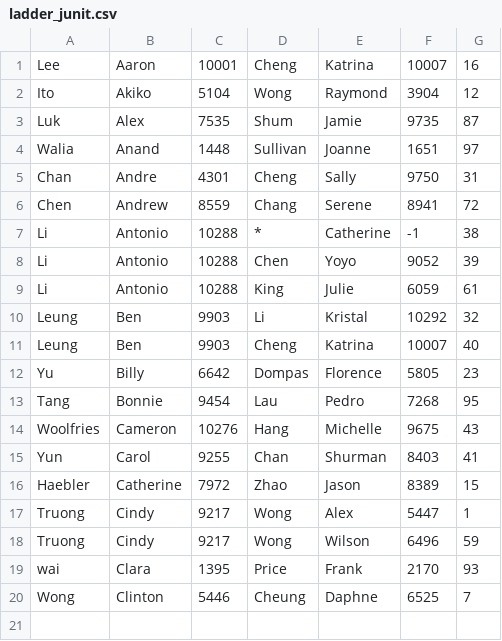
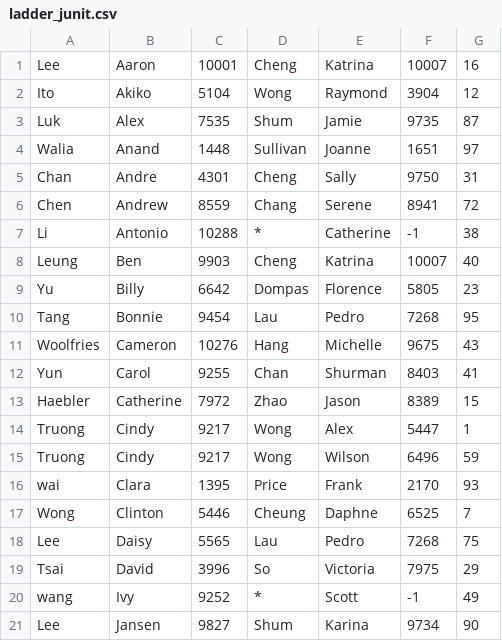
Before and after one commit to nurandhawa/VRC, a CSV file: ladder_junit.csv, drawn as a sheet; removed rows and columns are numbered as before the commit, all else as after; the diff names each change by its address in the sheet, - before the commit and + after, or states it on an @@ line.

```diff
--- a/ladder_junit.csv
+++ b/ladder_junit.csv
-row 8: Li | Antonio | 10288 | Chen | Yoyo | 9052 | 39
-row 9: Li | Antonio | 10288 | King | Julie | 6059 | 61
-row 10: Leung | Ben | 9903 | Li | Kristal | 10292 | 32
+row 18: Lee | Daisy | 5565 | Lau | Pedro | 7268 | 75
+row 19: Tsai | David | 3996 | So | Victoria | 7975 | 29
+row 20: wang | Ivy | 9252 | * | Scott | -1 | 49
+row 21: Lee | Jansen | 9827 | Shum | Karina | 9734 | 90
```
Also changed, not shown: 3 other files.
